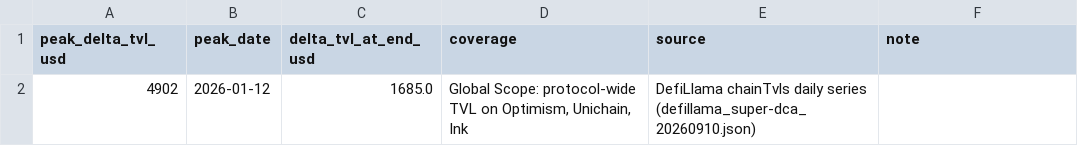
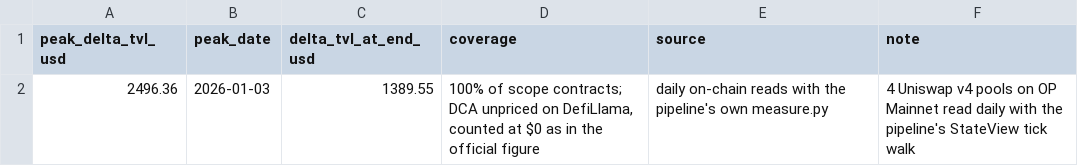
Before and after one commit to brichis/s8-grant-impact-analysis, a CSV file: output/super-dca/supplementary_peak.csv, drawn as a sheet; removed rows and columns are numbered as before the commit, all else as after; the diff names each change by its address in the sheet, - before the commit and + after, or states it on an @@ line.

```diff
--- a/output/super-dca/supplementary_peak.csv
+++ b/output/super-dca/supplementary_peak.csv
-row 2: 4902 | 2026-01-12 | 1685.0 | Global Scope: protocol-wide TVL on Optimism, Unichain, Ink | DefiLlama chainTvls daily series (defillama_super-dca_20260910.json)
+row 2: 2496.36 | 2026-01-03 | 1389.55 | 100% of scope contracts; DCA unpriced on DefiLlama, counted at $0 as in the official figure | daily on-chain reads with the pipeline's own measure.py | 4 Uniswap v4 pools on OP Mainnet read daily with the pipeline's StateView tick walk
```
Also changed, not shown: output/super-dca/supplementary_daily_curve.csv, 2 other files.
